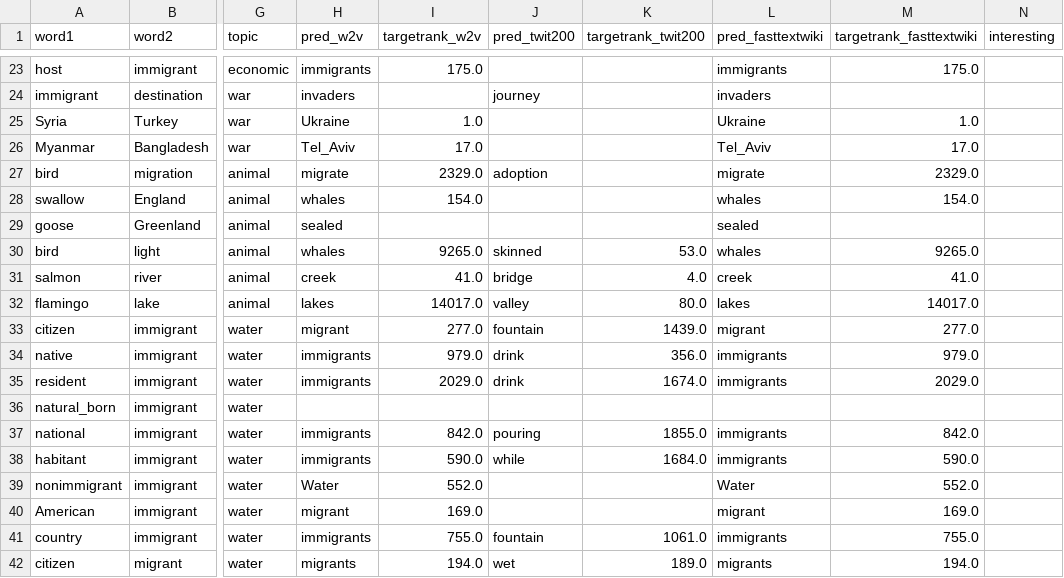
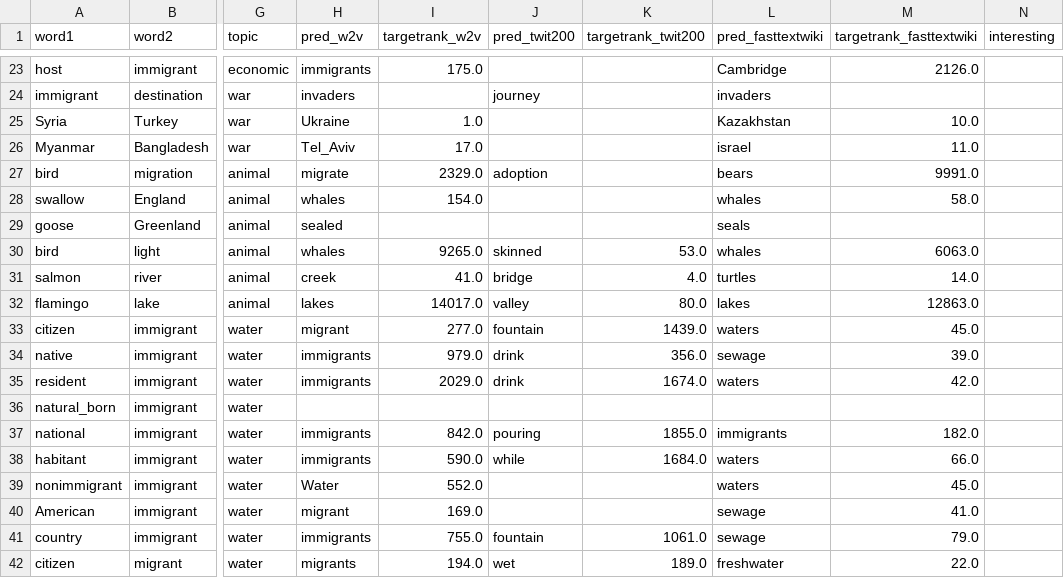
Before and after one commit to isaacbacker/fsds25-analogy, a CSV file: data/migration_sample_analogies.csv, drawn as a sheet; only a part is shown, gaps mark what is left out; the diff covers the shown part only; the diff names each change by its address in the sheet, - before the commit and + after, or states it on an @@ line.

```diff
--- a/data/migration_sample_analogies.csv
+++ b/data/migration_sample_analogies.csv
-L23 (pred_fasttextwiki): immigrants
+L23 (pred_fasttextwiki): Cambridge
-M23 (targetrank_fasttextwiki): 175.0
+M23 (targetrank_fasttextwiki): 2126.0
-L25 (pred_fasttextwiki): Ukraine
+L25 (pred_fasttextwiki): Kazakhstan
-M25 (targetrank_fasttextwiki): 1.0
+M25 (targetrank_fasttextwiki): 10.0
-L26 (pred_fasttextwiki): Tel_Aviv
+L26 (pred_fasttextwiki): israel
-M26 (targetrank_fasttextwiki): 17.0
+M26 (targetrank_fasttextwiki): 11.0
-L27 (pred_fasttextwiki): migrate
+L27 (pred_fasttextwiki): bears
-M27 (targetrank_fasttextwiki): 2329.0
+M27 (targetrank_fasttextwiki): 9991.0
-M28 (targetrank_fasttextwiki): 154.0
+M28 (targetrank_fasttextwiki): 58.0
-L29 (pred_fasttextwiki): sealed
+L29 (pred_fasttextwiki): seals
-M30 (targetrank_fasttextwiki): 9265.0
+M30 (targetrank_fasttextwiki): 6063.0
-L31 (pred_fasttextwiki): creek
+L31 (pred_fasttextwiki): turtles
-M31 (targetrank_fasttextwiki): 41.0
+M31 (targetrank_fasttextwiki): 14.0
-M32 (targetrank_fasttextwiki): 14017.0
+M32 (targetrank_fasttextwiki): 12863.0
-L33 (pred_fasttextwiki): migrant
+L33 (pred_fasttextwiki): waters
-M33 (targetrank_fasttextwiki): 277.0
+M33 (targetrank_fasttextwiki): 45.0
-L34 (pred_fasttextwiki): immigrants
+L34 (pred_fasttextwiki): sewage
-M34 (targetrank_fasttextwiki): 979.0
+M34 (targetrank_fasttextwiki): 39.0
-L35 (pred_fasttextwiki): immigrants
+L35 (pred_fasttextwiki): waters
-M35 (targetrank_fasttextwiki): 2029.0
+M35 (targetrank_fasttextwiki): 42.0
-M37 (targetrank_fasttextwiki): 842.0
+M37 (targetrank_fasttextwiki): 182.0
-L38 (pred_fasttextwiki): immigrants
+L38 (pred_fasttextwiki): waters
-M38 (targetrank_fasttextwiki): 590.0
+M38 (targetrank_fasttextwiki): 66.0
-L39 (pred_fasttextwiki): Water
+L39 (pred_fasttextwiki): waters
-M39 (targetrank_fasttextwiki): 552.0
+M39 (targetrank_fasttextwiki): 45.0
-L40 (pred_fasttextwiki): migrant
+L40 (pred_fasttextwiki): sewage
-M40 (targetrank_fasttextwiki): 169.0
+M40 (targetrank_fasttextwiki): 41.0
-L41 (pred_fasttextwiki): immigrants
+L41 (pred_fasttextwiki): sewage
-M41 (targetrank_fasttextwiki): 755.0
+M41 (targetrank_fasttextwiki): 79.0
-L42 (pred_fasttextwiki): migrants
+L42 (pred_fasttextwiki): freshwater
-M42 (targetrank_fasttextwiki): 194.0
+M42 (targetrank_fasttextwiki): 22.0
```
Also changed, not shown: 158 edited cells elsewhere in this file.
